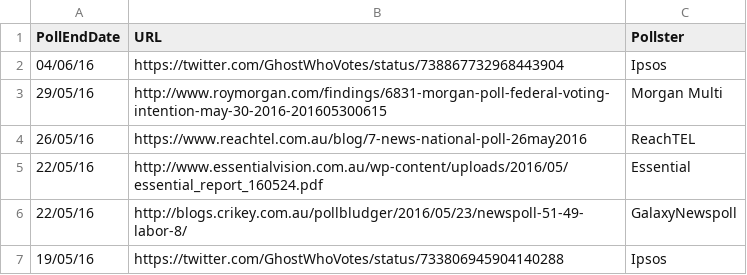
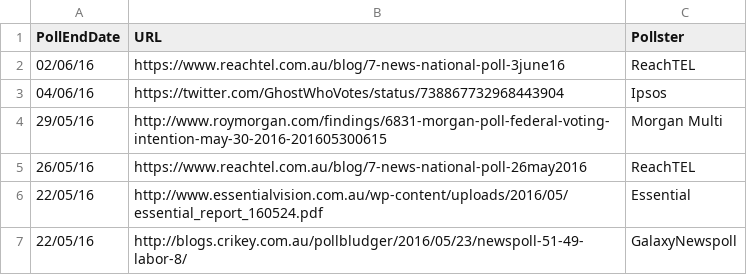
Before and after one commit to PhantomTrend/ptcode, a CSV file: PollingData/PollingURLs.csv, drawn as a sheet; only a part is shown; the shorter side is filled out with more unchanged rows.

Commit message:
ReachTEL 3 June

```diff
--- a/PollingData/PollingURLs.csv
+++ b/PollingData/PollingURLs.csv
@@ -1,2 +1,3 @@
 PollEndDate,URL,Pollster
+02/06/16,https://www.reachtel.com.au/blog/7-news-national-poll-3june16,ReachTEL
 04/06/16,https://twitter.com/GhostWhoVotes/status/738867732968443904,Ipsos
```
Also changed, not shown: PollingData/National2ppData.csv, PollingData/NationalData.csv.
